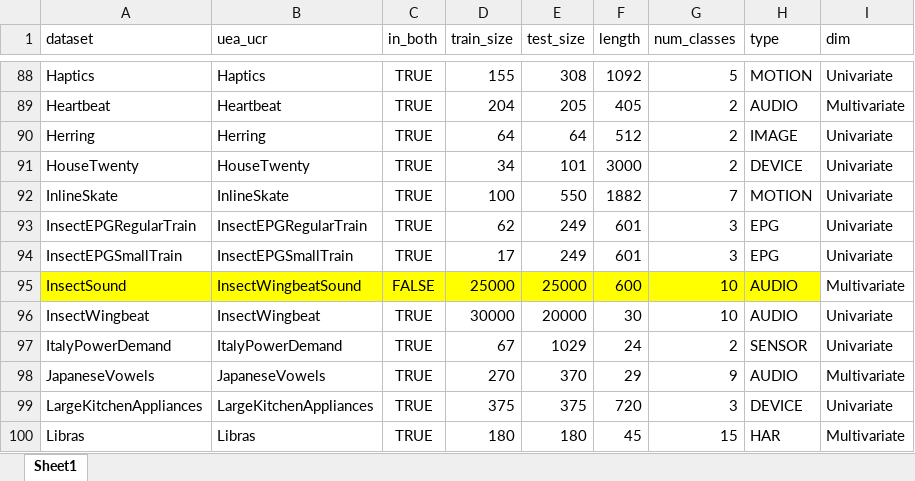
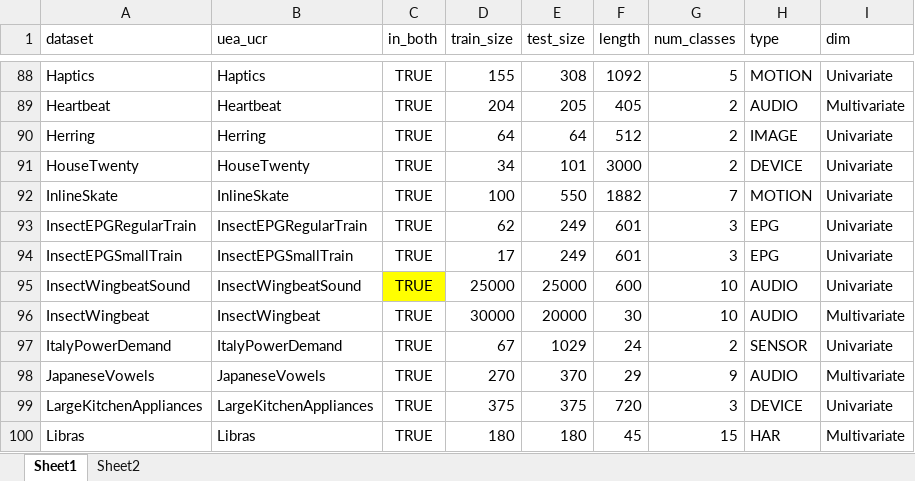
Before and after one commit to isma3ilsamir/Master-Thesis, an Excel workbook: Datasets_metadata.xlsx, sheet Sheet1, drawn as a sheet; only a part is shown, gaps mark what is left out; values as stored, in another font and other column widths than the file's, no borders; conditional formats and table styles not drawn; the diff names each change by its address in the sheet, - before the commit and + after, or states it on an @@ line.

```diff
--- a/Datasets_metadata.xlsx (sheet Sheet1)
+++ b/Datasets_metadata.xlsx (sheet Sheet1)
+sheet tab: Sheet2
-A95 (dataset): InsectSound
+A95 (dataset): InsectWingbeatSound
-A95:B95 fill: #FFFF00
+A95:B95 fill: none
-C95 (in_both): FALSE
+C95 (in_both): TRUE
-D95:H95 fill: #FFFF00
+D95:H95 fill: none
-I95 (dim): Multivariate
+I95 (dim): Univariate
-I96 (dim): Univariate
+I96 (dim): Multivariate
```
Also changed, not shown: 11 other files.
